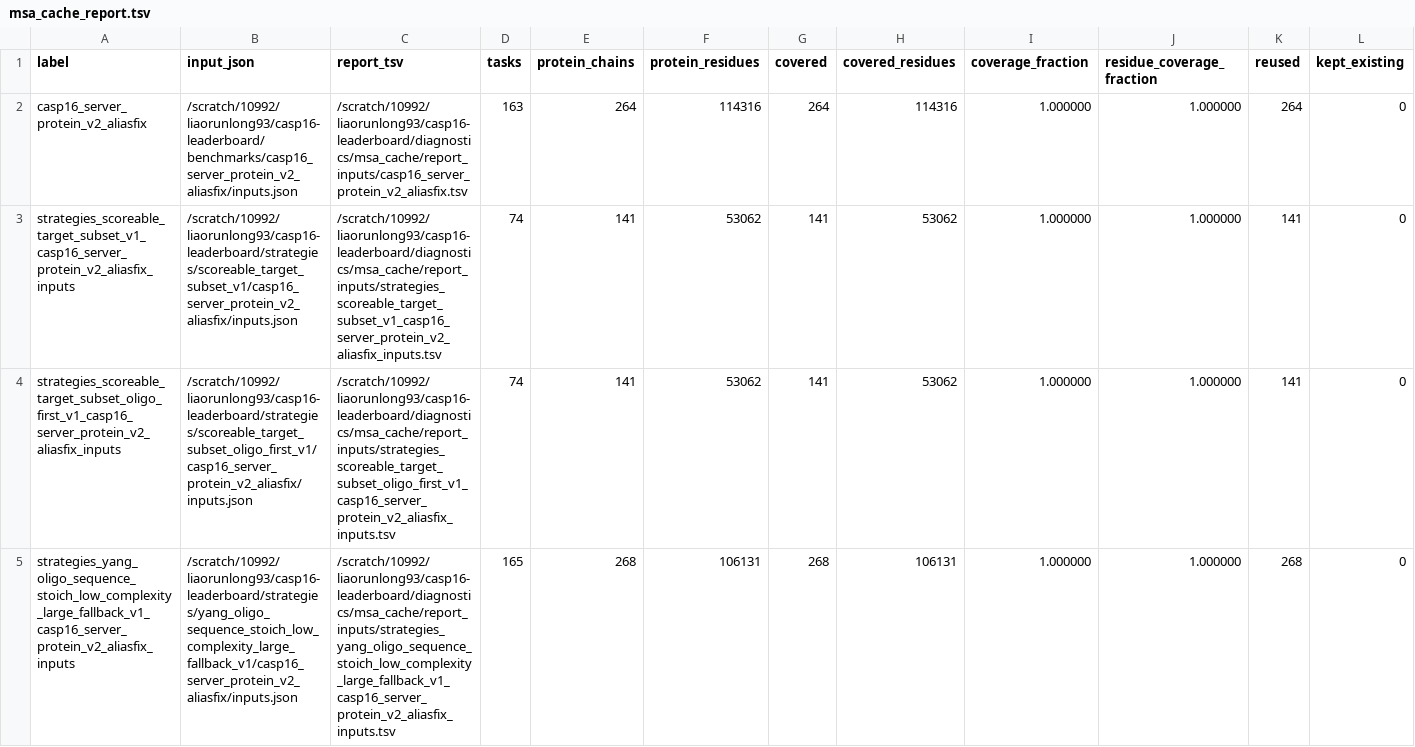
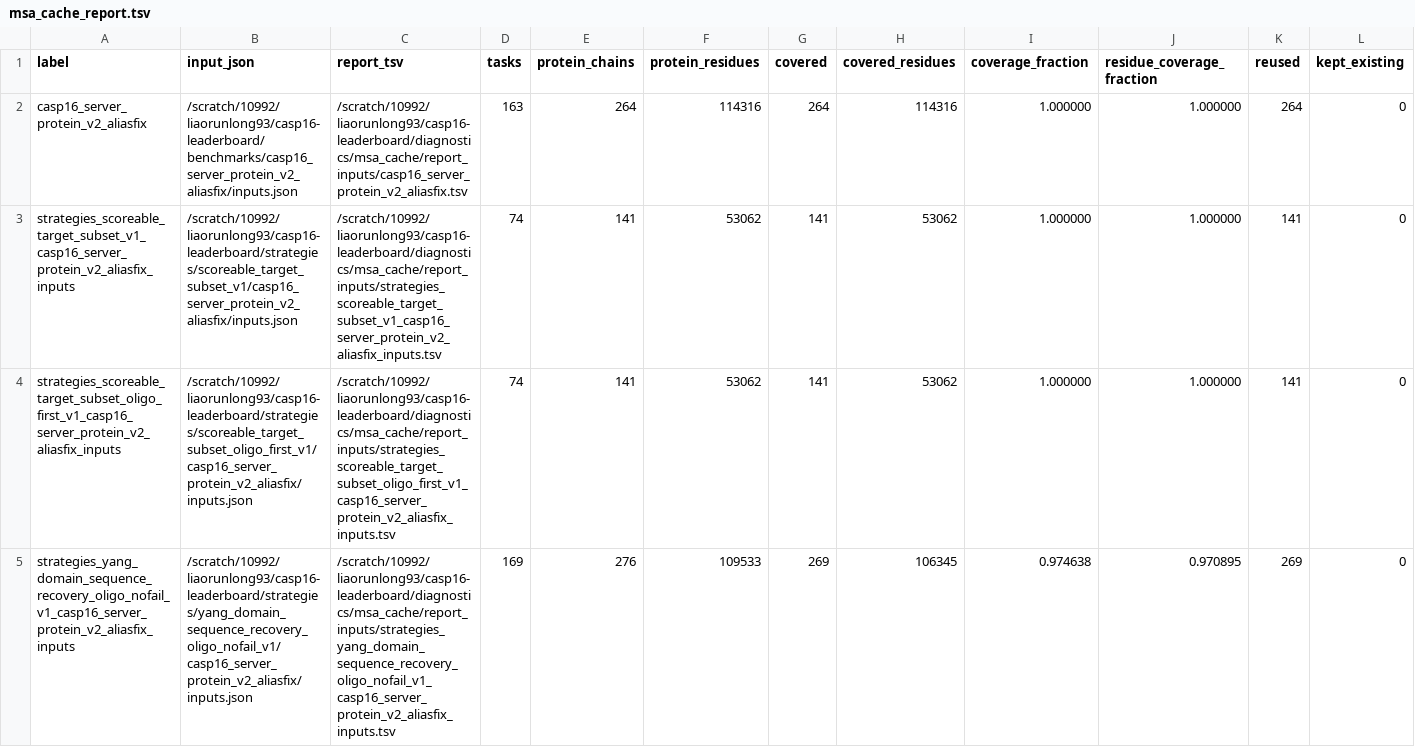
Before and after one commit to CyberDragon93/CASP-16-Autoresearch, a TSV file: diagnostics/msa_cache/msa_cache_report.tsv, drawn as a sheet; only a part is shown; removed rows and columns are numbered as before the commit, all else as after; rows hold the shown columns only; the diff names each change by its address in the sheet, - before the commit and + after, or states it on an @@ line.

Commit message:
Optimize incremental MSA cache refresh

```diff
--- a/diagnostics/msa_cache/msa_cache_report.tsv
+++ b/diagnostics/msa_cache/msa_cache_report.tsv
-row 5: strategies_yang_oligo_sequence_stoich_low_complexity_large_fallback_v1_casp16_server_protein_v2_aliasfix_inputs | /scratch/10992/liaorunlong93/casp16-leaderboard/strategies/yang_oligo_sequence_stoich_low_complexity_large_fallback_v1/casp16_server_protein_v2_aliasfix/inputs.json | /scratch/10992/liaorunlong93/casp16-leaderboard/diagnostics/msa_cache/report_inputs/strategies_yang_oligo_sequence_stoich_low_complexity_large_fallback_v1_casp16_server_protein_v2_aliasfix_inputs.tsv | 165 | 268 | 106131 | 268 | 106131 | 1.000000 | 1.000000 | 268 | 0
+row 5: strategies_yang_domain_sequence_recovery_oligo_nofail_v1_casp16_server_protein_v2_aliasfix_inputs | /scratch/10992/liaorunlong93/casp16-leaderboard/strategies/yang_domain_sequence_recovery_oligo_nofail_v1/casp16_server_protein_v2_aliasfix/inputs.json | /scratch/10992/liaorunlong93/casp16-leaderboard/diagnostics/msa_cache/report_inputs/strategies_yang_domain_sequence_recovery_oligo_nofail_v1_casp16_server_protein_v2_aliasfix_inputs.tsv | 169 | 276 | 109533 | 269 | 106345 | 0.974638 | 0.970895 | 269 | 0
```
Also changed, not shown: 8 other files.
